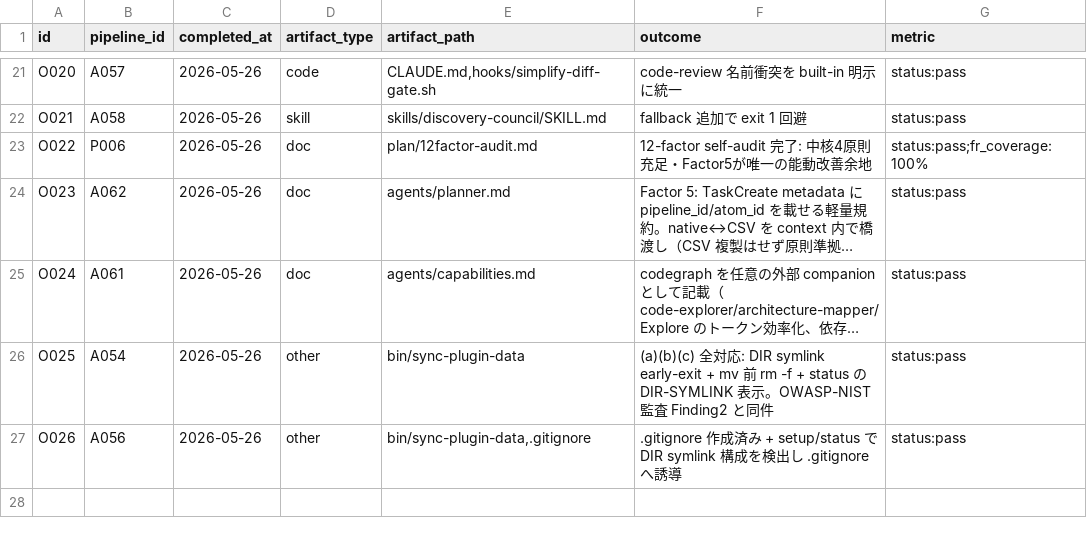
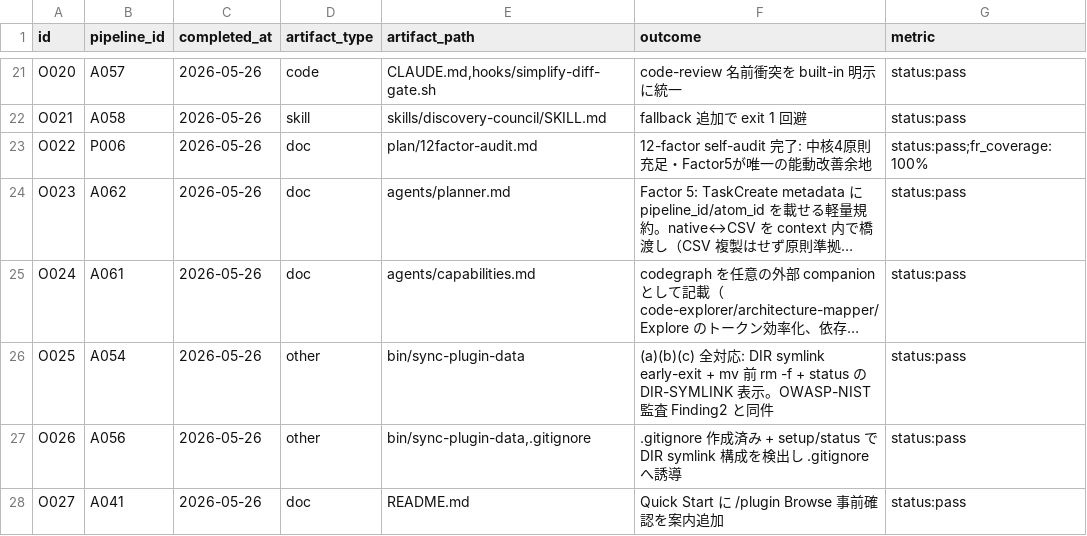
Before and after one commit to kok1eee/o-m-cc, a CSV file: .claude/outputs.csv, drawn as a sheet; only a part is shown, gaps mark what is left out; long unchanged cells end in …; the diff names each change by its address in the sheet, - before the commit and + after, or states it on an @@ line.

Commit message:
chore: 残り backlog triage — A041 完了, A032/A046 archive
promote-ready 6 件の最終 triage:
- A041 → O027: README Quick Start に /plugin Browse 事前確認を案内追加
- A032 archive: 自動恩恵（idle wake で model/effort 保持）、実害なし
- A046 archive: 自動恩恵（large file diff rendering）、観測のみ
- A024 keep: handoff/spawn 自動化を作る時に検証する条件付き
- A038 keep: sync の並行 write 警告（理論上の edge case、低優先）
- A055 keep: /usage Desktop 対応待ちでブロック中

```diff
--- a/.claude/outputs.csv
+++ b/.claude/outputs.csv
+row 28: O027 | A041 | 2026-05-26 | doc | README.md | Quick Start に /plugin Browse 事前確認を案内追加 | status:pass
```
Also changed, not shown: .claude/atoms.csv, 1 other file.
